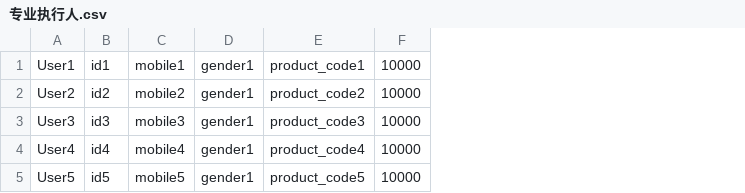
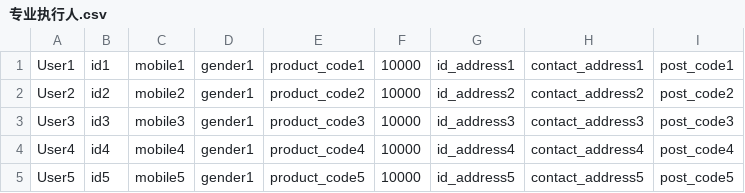
Before and after one commit to ifyouseewendy/baton-web, a CSV file: samples/xiaojin/专业执行人.csv, drawn as a sheet; the diff names each change by its address in the sheet, - before the commit and + after, or states it on an @@ line.

Commit message:
thor: Update xiaojin generate_gjs_details

```diff
--- a/samples/xiaojin/专业执行人.csv
+++ b/samples/xiaojin/专业执行人.csv
+column G, rows 1-5: id_address1 | id_address2 | id_address3 | id_address4 | id_address5
+column H, rows 1-5: contact_address1 | contact_address2 | contact_address3 | contact_address4 | contact_address5
+column I, rows 1-5: post_code1 | post_code2 | post_code3 | post_code4 | post_code5
```
Also changed, not shown: 1 other file.
